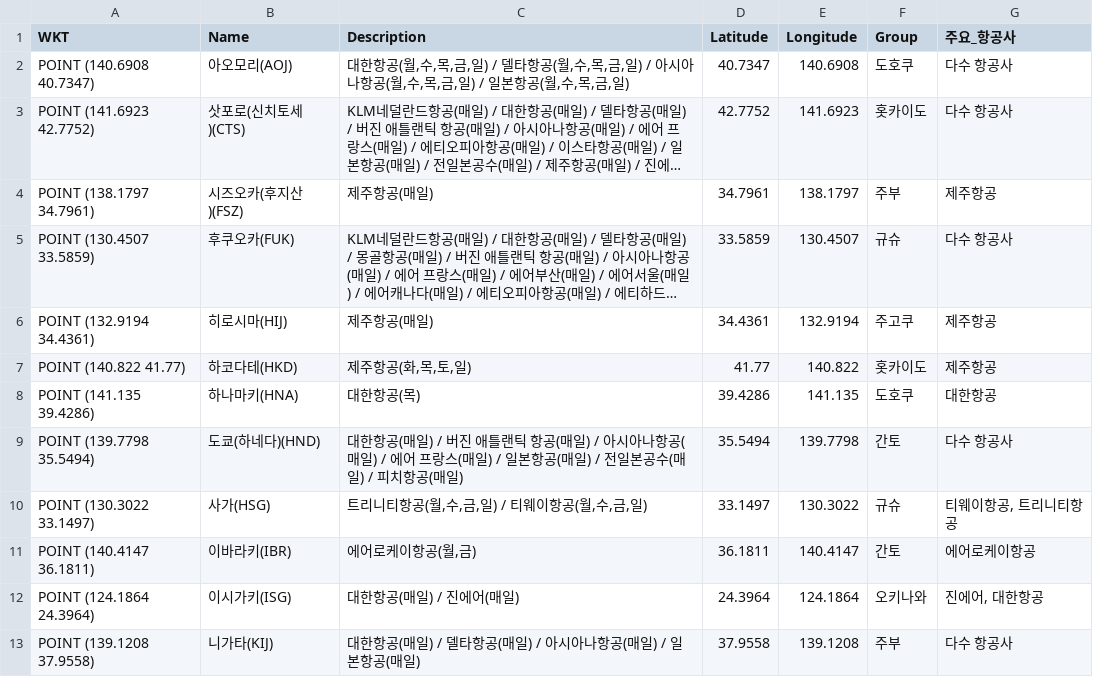
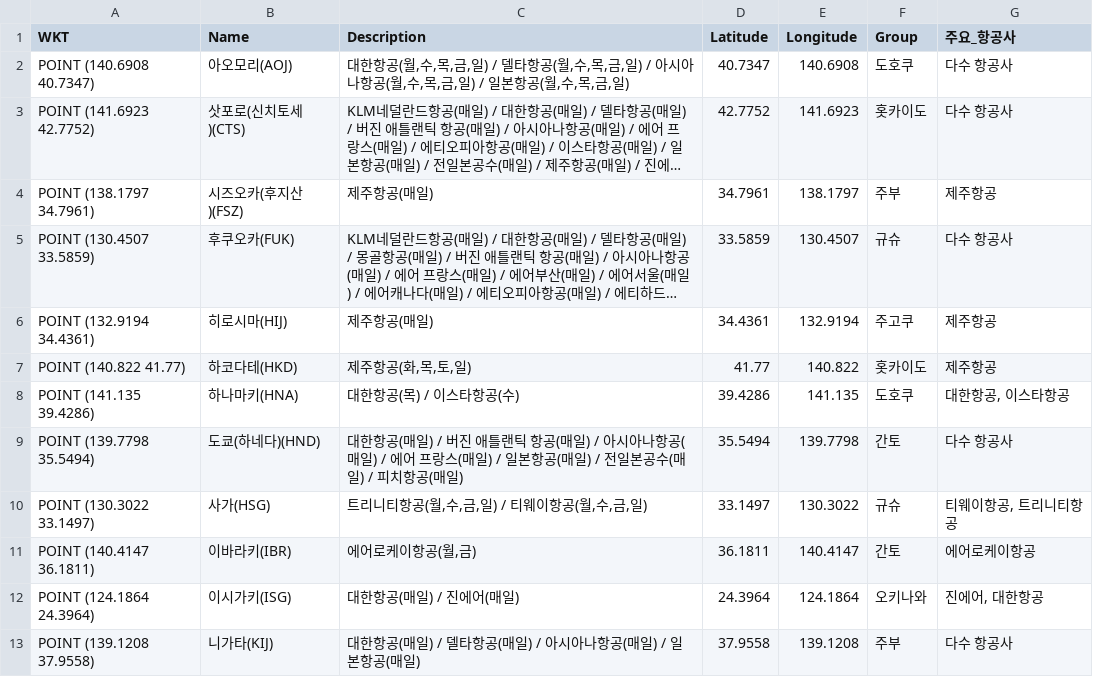
Before and after one commit to herbie4106/flight-tracker, a CSV file: japan_flight_for_map.csv, drawn as a sheet; only a part is shown; long unchanged cells end in ….

```diff
--- a/japan_flight_for_map.csv
+++ b/japan_flight_for_map.csv
@@ -7,3 +7,3 @@ POINT (132.9194 34.4361),히로시마(HIJ),제주항공(매일),34.4361,132.9194
 POINT (140.822 41.77),하코다테(HKD),"제주항공(화,목,토,일)",41.77,140.822,홋카이도,제주항공
-POINT (141.135 39.4286),하나마키(HNA),대한항공(목),39.4286,141.135,도호쿠,대한항공
+POINT (141.135 39.4286),하나마키(HNA),대한항공(목) / 이스타항공(수),39.4286,141.135,도호쿠,"대한항공, 이스타항공"
 POINT (139.7798 35.5494),도쿄(하네다)(HND),대한항공(매일) / 버진 애틀랜틱 항공(매일) / 아시아나항공(매일) / 에어 프랑스(매일) / 일본항공(매일) / 전일본공수(매일) / 피치항공(매일),35.5494,139.7798,간토,다수 항공사
```
Also changed, not shown: 1 other file.
